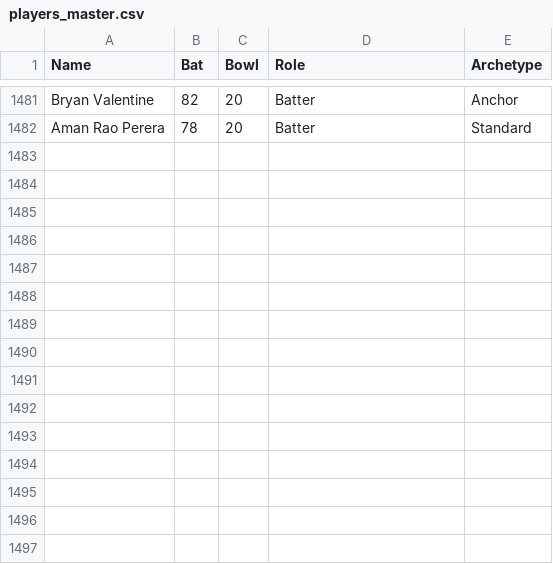
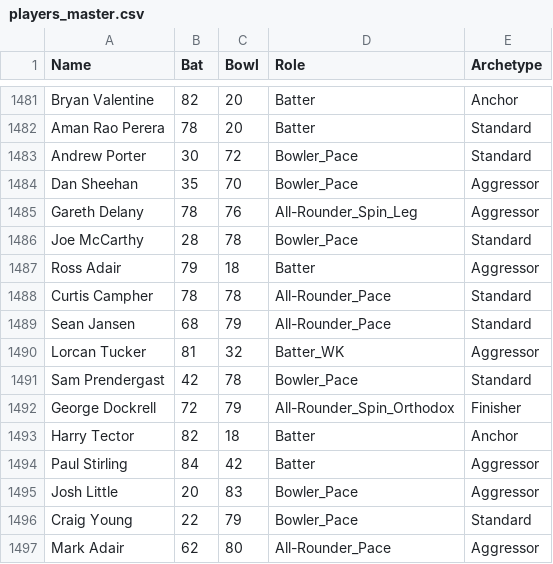
Before and after one commit to TheJaiv/CricVerse, a CSV file: players_master.csv, drawn as a sheet; only a part is shown, gaps mark what is left out.

Commit message:
Update players_master.csv

```diff
--- a/players_master.csv
+++ b/players_master.csv
@@ -1482 +1482,16 @@ Bryan Valentine,82,20,Batter,Anchor
 Aman Rao Perera,78,20,Batter,Standard
+Andrew Porter,30,72,Bowler_Pace,Standard
+Dan Sheehan,35,70,Bowler_Pace,Aggressor
+Gareth Delany,78,76,All-Rounder_Spin_Leg,Aggressor
+Joe McCarthy,28,78,Bowler_Pace,Standard
+Ross Adair,79,18,Batter,Aggressor
+Curtis Campher,78,78,All-Rounder_Pace,Standard
+Sean Jansen,68,79,All-Rounder_Pace,Standard
+Lorcan Tucker,81,32,Batter_WK,Aggressor
+Sam Prendergast,42,78,Bowler_Pace,Standard
+George Dockrell,72,79,All-Rounder_Spin_Orthodox,Finisher
+Harry Tector,82,18,Batter,Anchor
+Paul Stirling,84,42,Batter,Aggressor
+Josh Little,20,83,Bowler_Pace,Aggressor
+Craig Young,22,79,Bowler_Pace,Standard
+Mark Adair,62,80,All-Rounder_Pace,Aggressor
```
